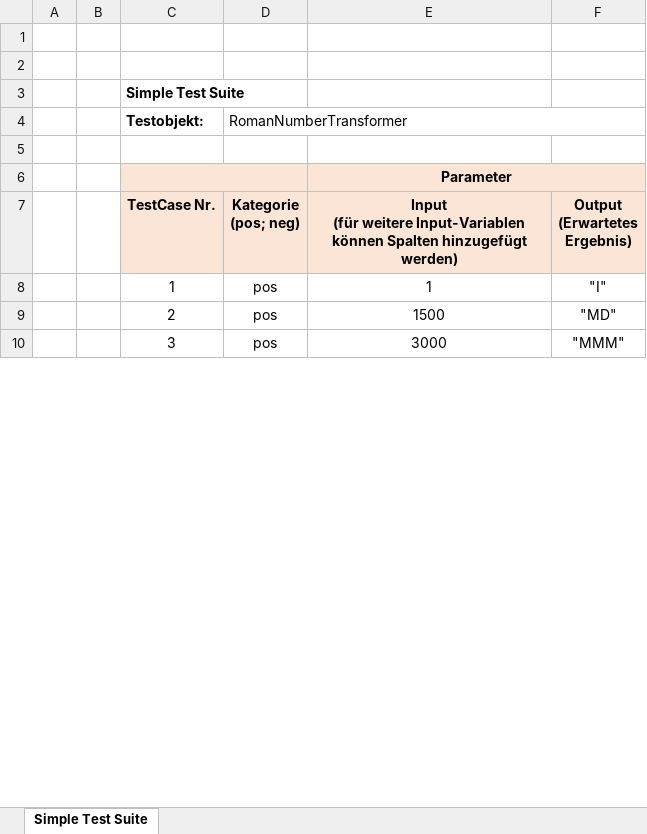
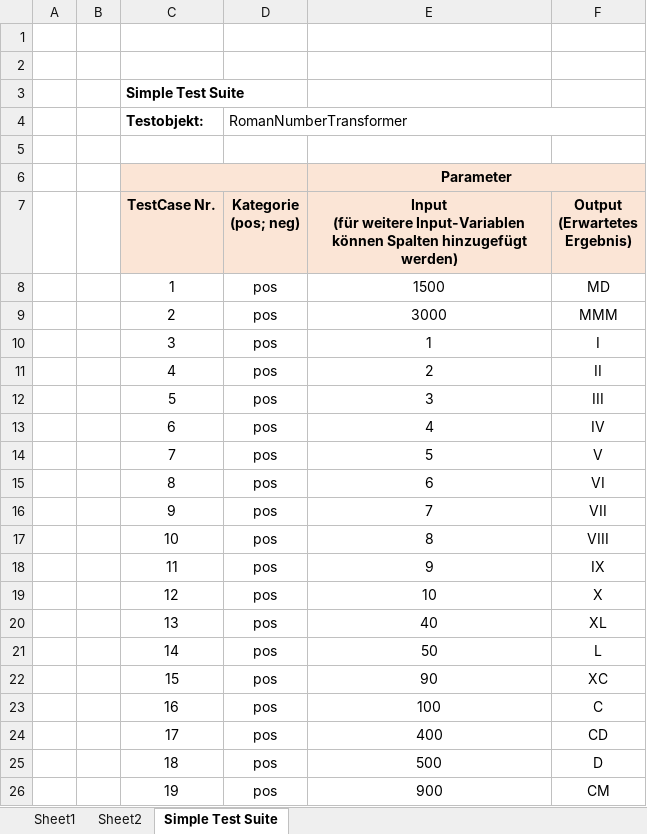
Before and after one commit to VicKowa/Software-Engineering, an Excel workbook: TemplateTestCase.xlsx, sheet Simple Test Suite, drawn as a sheet; only a part is shown; values as stored, in another font and other column widths than the file's, no borders; removed rows and columns are numbered as before the commit, all else as after; the diff covers the shown part only; the diff names each change by its address in the sheet, - before the commit and + after, or states it on an @@ line.

```diff
--- a/TemplateTestCase.xlsx (sheet Simple Test Suite)
+++ b/TemplateTestCase.xlsx (sheet Simple Test Suite)
+sheet tab: Sheet1
+sheet tab: Sheet2
-row 8:  |  | 1 | pos | 1 | "I"
-C8 (TestCase Nr.): 2
+C8 (TestCase Nr.): 1
-F8 (Output (Erwartetes Ergebnis)): "MD"
+F8 (Output (Erwartetes Ergebnis)): MD
-C9 (TestCase Nr.): 3
+C9 (TestCase Nr.): 2
-F9 (Output (Erwartetes Ergebnis)): "MMM"
+F9 (Output (Erwartetes Ergebnis)): MMM
+row 10:  |  | 3 | pos | 1 | I
+row 11:  |  | 4 | pos | 2 | II
+row 12:  |  | 5 | pos | 3 | III
+row 13:  |  | 6 | pos | 4 | IV
+row 14:  |  | 7 | pos | 5 | V
+row 15:  |  | 8 | pos | 6 | VI
+row 16:  |  | 9 | pos | 7 | VII
+row 17:  |  | 10 | pos | 8 | VIII
+row 18:  |  | 11 | pos | 9 | IX
+row 19:  |  | 12 | pos | 10 | X
+row 20:  |  | 13 | pos | 40 | XL
+row 21:  |  | 14 | pos | 50 | L
+row 22:  |  | 15 | pos | 90 | XC
+row 23:  |  | 16 | pos | 100 | C
+row 24:  |  | 17 | pos | 400 | CD
+row 25:  |  | 18 | pos | 500 | D
+row 26:  |  | 19 | pos | 900 | CM
```
Also changed, not shown: 8 added rows, 16 edited cells and cell formats elsewhere in this sheet, 1 other file.
